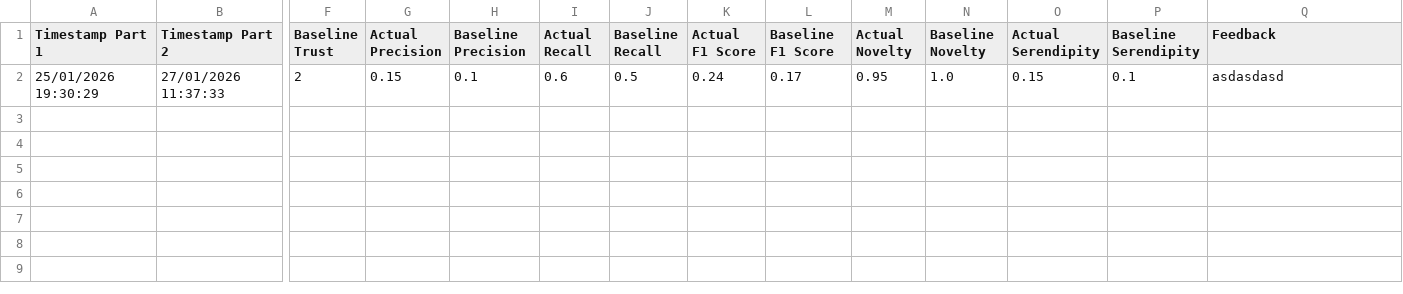
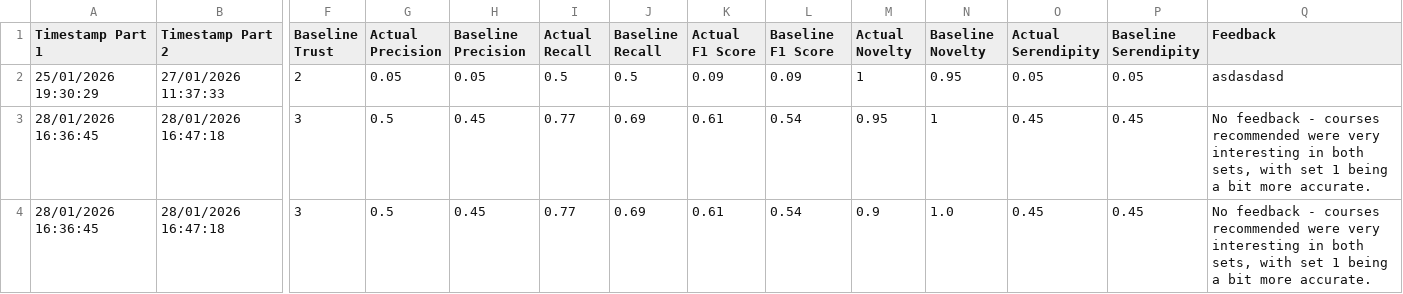
Before and after one commit to brendanmcc02/masters-thesis, a TSV file: college-course-recommender-system/user-evaluation-metrics.tsv, drawn as a sheet; only a part is shown, gaps mark what is left out; rows hold the shown columns only; the diff names each change by its address in the sheet, - before the commit and + after, or states it on an @@ line.

```diff
--- a/college-course-recommender-system/user-evaluation-metrics.tsv
+++ b/college-course-recommender-system/user-evaluation-metrics.tsv
-G2 (Actual Precision): 0.15
+G2 (Actual Precision): 0.05
-H2 (Baseline Precision): 0.1
+H2 (Baseline Precision): 0.05
-I2 (Actual Recall): 0.6
+I2 (Actual Recall): 0.5
-K2 (Actual F1 Score): 0.24
+K2 (Actual F1 Score): 0.09
-L2 (Baseline F1 Score): 0.17
+L2 (Baseline F1 Score): 0.09
-M2 (Actual Novelty): 0.95
+M2 (Actual Novelty): 1
-N2 (Baseline Novelty): 1.0
+N2 (Baseline Novelty): 0.95
-O2 (Actual Serendipity): 0.15
+O2 (Actual Serendipity): 0.05
-P2 (Baseline Serendipity): 0.1
+P2 (Baseline Serendipity): 0.05
+row 3: 28/01/2026 16:36:45 | 28/01/2026 16:47:18 | 3 | 0.5 | 0.45 | 0.77 | 0.69 | 0.61 | 0.54 | 0.95 | 1 | 0.45 | 0.45 | No feedback - courses recommended were very interesting in both sets, with set 1 being a bit more accurate.
+row 4: 28/01/2026 16:36:45 | 28/01/2026 16:47:18 | 3 | 0.5 | 0.45 | 0.77 | 0.69 | 0.61 | 0.54 | 0.9 | 1.0 | 0.45 | 0.45 | No feedback - courses recommended were very interesting in both sets, with set 1 being a bit more accurate.
```
Also changed, not shown: college-course-recommender-system/survey-part-1-responses.tsv, college-course-recommender-system/survey-part-2-responses.tsv, 5 other files.
